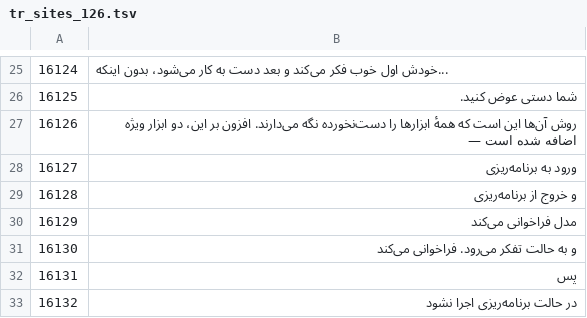
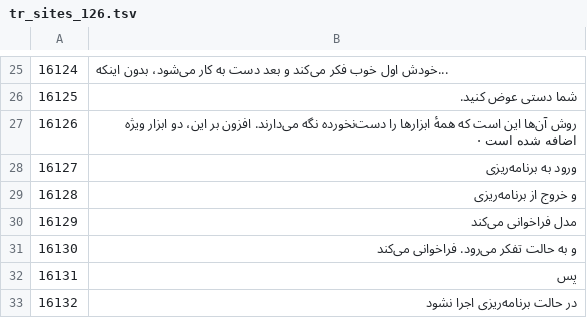
Before and after one commit to sepehrTabeian/easy-learn-ai_persian, a TSV file: docs/translation/work/tr_sites_126.tsv, drawn as a sheet; only a part is shown, gaps mark what is left out.

```diff
--- a/docs/translation/work/tr_sites_126.tsv
+++ b/docs/translation/work/tr_sites_126.tsv
@@ -26,3 +26,3 @@
 16125	شما دستی عوض کنید.
-16126	روش آن‌ها این است که همهٔ ابزارها را دست‌نخورده نگه می‌دارند. افزون بر این، دو ابزار ویژه اضافه شده است —
+16126	روش آن‌ها این است که همهٔ ابزارها را دست‌نخورده نگه می‌دارند. افزون بر این، دو ابزار ویژه اضافه شده است ·
 16127	ورود به برنامه‌ریزی
```
